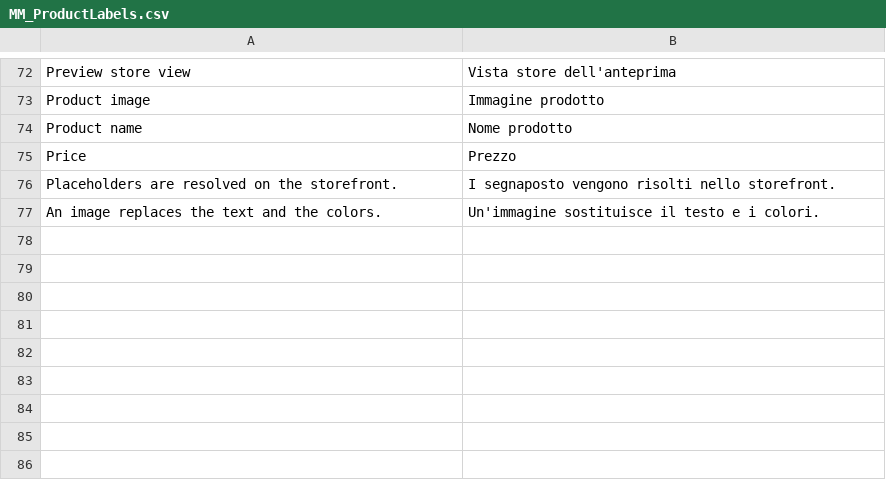
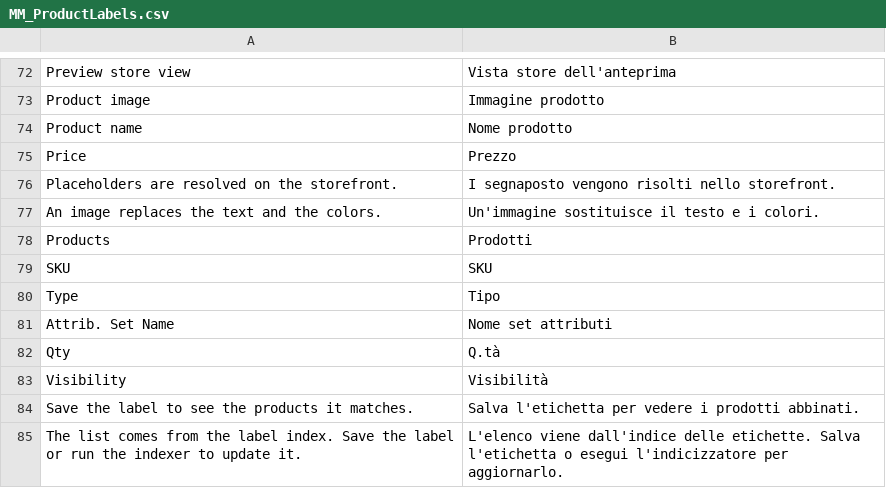
Before and after one commit to empiricompany/maho-product-labels, a CSV file: app/locale/it_IT/MM_ProductLabels.csv, drawn as a sheet; only a part is shown, gaps mark what is left out; the diff names each change by its address in the sheet, - before the commit and + after, or states it on an @@ line.

Commit message:
feat(admin): add a read-only products grid to the rule
Fourth tab of the rule, next to General, Conditions and Label. It reads
productlabels_index, so it shows what the storefront prints right now.

- Columns as in Catalog > Manage Products: ID, name, type, attribute set,
  SKU, price, qty, visibility and status (as icons), websites
- Every column has its filter, websites included (a join on
  catalog/product_website, as in the product grid); search and reset
  filter reload the grid by ajax through a new productsGrid action
- No row action, no mass action: the tab is read only
- The tab block is a wrapper with the grid as a child, because
  Mage_Adminhtml_Block_Widget_Tabs::addTab() sets the block id to the tab
  id: the grid would change id after its buttons were built, so the
  buttons would call a JavaScript object that does not exist
- README restructured in the package format, with Requirements,
  Installation, Configuration, Usage, Theme integration and License

```diff
--- a/app/locale/it_IT/MM_ProductLabels.csv
+++ b/app/locale/it_IT/MM_ProductLabels.csv
+row 78: Products | Prodotti
+row 79: SKU | SKU
+row 80: Type | Tipo
+row 81: Attrib. Set Name | Nome set attributi
+row 82: Qty | Q.tà
+row 83: Visibility | Visibilità
+row 84: Save the label to see the products it matches. | Salva l'etichetta per vedere i prodotti abbinati.
+row 85: The list comes from the label index. Save the label or run the indexer to update it. | L'elenco viene dall'indice delle etichette. Salva l'etichetta o esegui l'indicizzatore per aggiornarlo.
```
Also changed, not shown: app/locale/en_US/MM_ProductLabels.csv, 5 other files.
